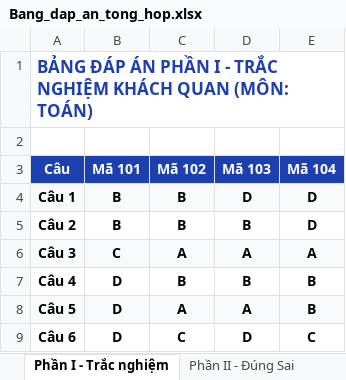
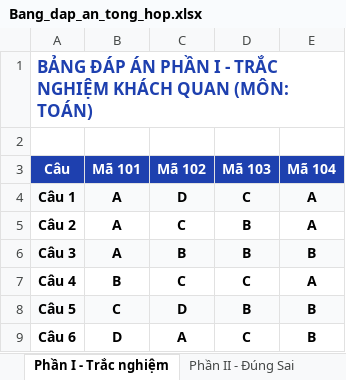
Before and after one commit to haidhsp2005-cyber/web_tron_de_kiem_tra, an Excel workbook: exports/Bang_dap_an_tong_hop.xlsx, sheet Phần I - Trắc nghiệm, drawn as a sheet; values as stored, in another font and other column widths than the file's, no borders; the diff names each change by its address in the sheet, - before the commit and + after, or states it on an @@ line.

```diff
--- a/exports/Bang_dap_an_tong_hop.xlsx (sheet Phần I - Trắc nghiệm)
+++ b/exports/Bang_dap_an_tong_hop.xlsx (sheet Phần I - Trắc nghiệm)
-B4:B5 (Mã 101): B
+B4:B5 (Mã 101): A
-C4 (Mã 102): B
+C4 (Mã 102): D
-D4 (Mã 103): D
+D4 (Mã 103): C
-E4:E5 (Mã 104): D
+E4:E5 (Mã 104): A
-C5 (Mã 102): B
+C5 (Mã 102): C
-B6 (Mã 101): C
+B6 (Mã 101): A
-C6 (Mã 102): A
+C6 (Mã 102): B
-D6 (Mã 103): A
+D6 (Mã 103): B
-E6 (Mã 104): A
+E6 (Mã 104): B
-B7 (Mã 101): D
+B7 (Mã 101): B
-C7 (Mã 102): B
+C7 (Mã 102): C
-D7 (Mã 103): B
+D7 (Mã 103): C
-E7 (Mã 104): B
+E7 (Mã 104): A
-B8 (Mã 101): D
+B8 (Mã 101): C
-C8 (Mã 102): A
+C8 (Mã 102): D
-D8 (Mã 103): A
+D8 (Mã 103): B
-C9 (Mã 102): C
+C9 (Mã 102): A
-D9 (Mã 103): D
+D9 (Mã 103): C
-E9 (Mã 104): C
+E9 (Mã 104): B
```
Also changed, not shown: sheet Phần II - Đúng Sai, sheet Phần III - Trả lời ngắn, 11 other files.
